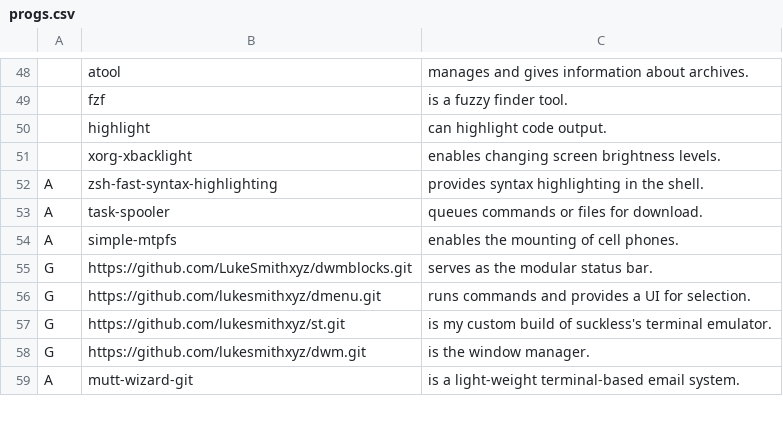
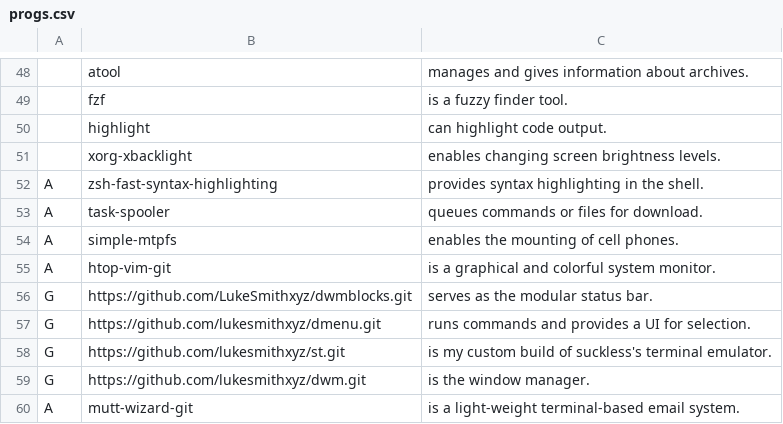
Before and after one commit to LukeSmithxyz/LARBS, a CSV file: progs.csv, drawn as a sheet; only a part is shown, gaps mark what is left out.

Commit message:
htop readded since it is bound by default

```diff
--- a/progs.csv
+++ b/progs.csv
@@ -54,2 +54,3 @@ A,task-spooler,"queues commands or files for download."
 A,simple-mtpfs,"enables the mounting of cell phones."
+A,htop-vim-git,"is a graphical and colorful system monitor."
 G,https://github.com/LukeSmithxyz/dwmblocks.git,"serves as the modular status bar."
```
